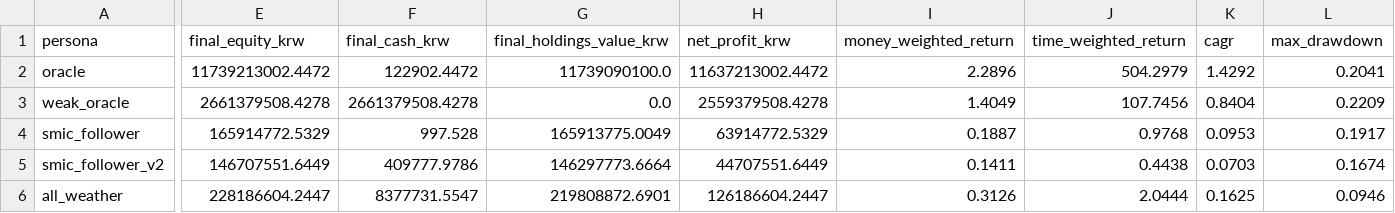
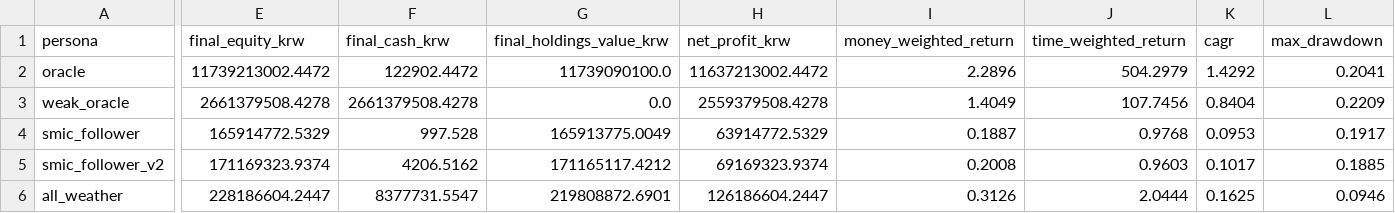
Before and after one commit to choiinyeol/snusmic-portfolio-lab, a CSV file: data/sim/summary.csv, drawn as a sheet; only a part is shown, gaps mark what is left out; the diff covers the shown part only; the diff names each change by its address in the sheet, - before the commit and + after, or states it on an @@ line.

```diff
--- a/data/sim/summary.csv
+++ b/data/sim/summary.csv
-E5 (final_equity_krw): 146707551.6449
+E5 (final_equity_krw): 171169323.9374
-F5 (final_cash_krw): 409777.9786
+F5 (final_cash_krw): 4206.5162
-G5 (final_holdings_value_krw): 146297773.6664
+G5 (final_holdings_value_krw): 171165117.4212
-H5 (net_profit_krw): 44707551.6449
+H5 (net_profit_krw): 69169323.9374
-I5 (money_weighted_return): 0.1411
+I5 (money_weighted_return): 0.2008
-J5 (time_weighted_return): 0.4438
+J5 (time_weighted_return): 0.9603
-K5 (cagr): 0.0703
+K5 (cagr): 0.1017
-L5 (max_drawdown): 0.1674
+L5 (max_drawdown): 0.1885
```
Also changed, not shown: 3 edited cells elsewhere in this file, apps/web/public/downloads/snusmic-strategies.csv, data/optuna/exports/trials.csv, 22 other files.
